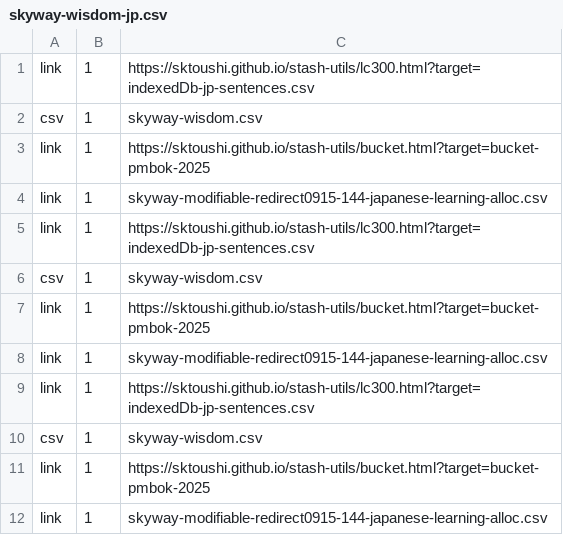
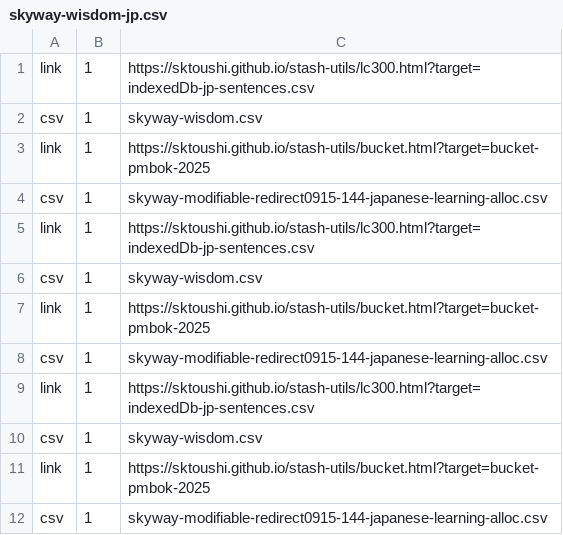
Before and after one commit to sktoushi/stash-utils, a CSV file: skyway-wisdom-jp.csv, drawn as a sheet.

Commit message:
Update skyway-wisdom-jp.csv

```diff
--- a/skyway-wisdom-jp.csv
+++ b/skyway-wisdom-jp.csv
@@ -3,3 +3,3 @@ csv,1,skyway-wisdom.csv
 link,1,https://sktoushi.github.io/stash-utils/bucket.html?target=bucket-pmbok-2025
-link,1,skyway-modifiable-redirect0915-144-japanese-learning-alloc.csv
+csv,1,skyway-modifiable-redirect0915-144-japanese-learning-alloc.csv
 link,1,https://sktoushi.github.io/stash-utils/lc300.html?target=indexedDb-jp-sentences.csv
@@ -7,3 +7,3 @@ csv,1,skyway-wisdom.csv
 link,1,https://sktoushi.github.io/stash-utils/bucket.html?target=bucket-pmbok-2025
-link,1,skyway-modifiable-redirect0915-144-japanese-learning-alloc.csv
+csv,1,skyway-modifiable-redirect0915-144-japanese-learning-alloc.csv
 link,1,https://sktoushi.github.io/stash-utils/lc300.html?target=indexedDb-jp-sentences.csv
@@ -11,2 +11,2 @@ csv,1,skyway-wisdom.csv
 link,1,https://sktoushi.github.io/stash-utils/bucket.html?target=bucket-pmbok-2025
-link,1,skyway-modifiable-redirect0915-144-japanese-learning-alloc.csv
+csv,1,skyway-modifiable-redirect0915-144-japanese-learning-alloc.csv
```
